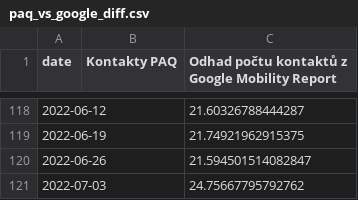
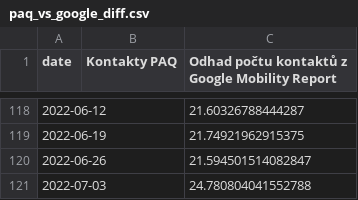
Before and after one commit to bisop-repo/dashboard, a CSV file: paq_vs_google_diff.csv, drawn as a sheet; only a part is shown, gaps mark what is left out.

```diff
--- a/paq_vs_google_diff.csv
+++ b/paq_vs_google_diff.csv
@@ -120,2 +120,2 @@ date,Kontakty PAQ,Odhad počtu kontaktů z Google Mobility Report
 2022-06-26,,21.594501514082847
-2022-07-03,,24.75667795792762
+2022-07-03,,24.780804041552788
```
Also changed, not shown: Global_Mobility_Report_raw.csv, paq_vs_google.csv, 6 other files.
